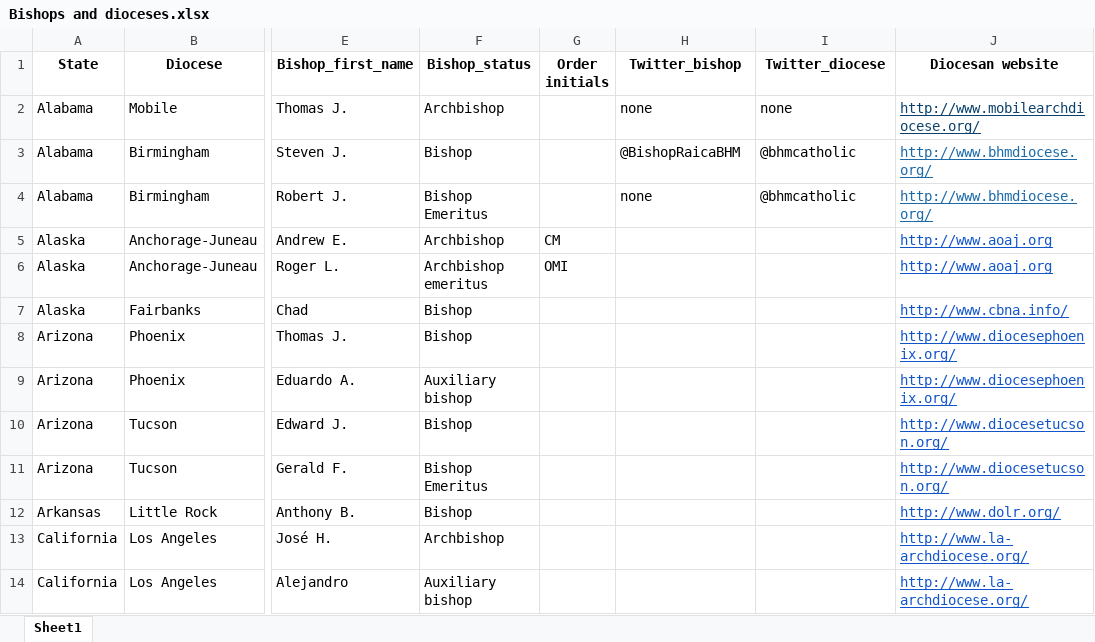
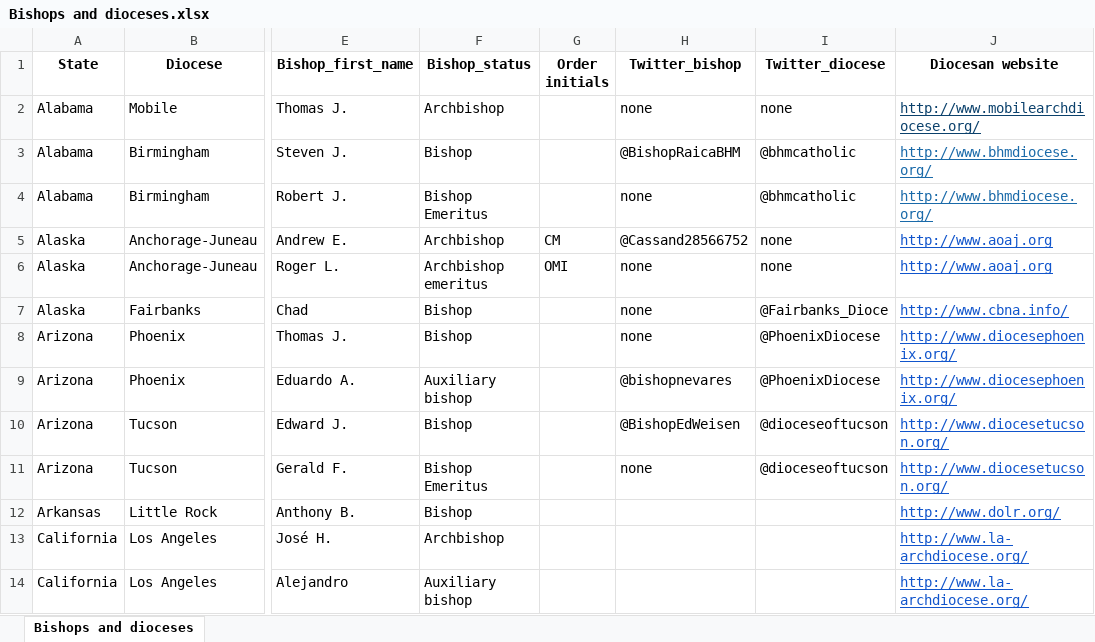
Before and after one commit to acavender/bishopsAndTwitter, an Excel workbook: Bishops and dioceses.xlsx, sheet Bishops and dioceses, drawn as a sheet; only a part is shown, gaps mark what is left out; values as stored, in another font and other column widths than the file's, no borders; the diff covers the shown part only; the diff names each change by its address in the sheet, - before the commit and + after, or states it on an @@ line.

Commit message:
Add info through California to bishops spreadsheet.

```diff
--- a/Bishops and dioceses.xlsx (sheet Bishops and dioceses)
+++ b/Bishops and dioceses.xlsx (sheet Bishops and dioceses)
-sheet tab: Sheet1
+sheet tab: Bishops and dioceses
-H5 (Twitter_bishop): (empty)
+H5 (Twitter_bishop): @Cassand28566752
-I5:I6 (Twitter_diocese): (empty)
+I5:I6 (Twitter_diocese): none
-H6:H8 (Twitter_bishop): (empty)
+H6:H8 (Twitter_bishop): none
-I7 (Twitter_diocese): (empty)
+I7 (Twitter_diocese): @Fairbanks_Dioce
-I8:I9 (Twitter_diocese): (empty)
+I8:I9 (Twitter_diocese): @PhoenixDiocese
-H9 (Twitter_bishop): (empty)
+H9 (Twitter_bishop): @bishopnevares
-H10 (Twitter_bishop): (empty)
+H10 (Twitter_bishop): @BishopEdWeisen
-I10:I11 (Twitter_diocese): (empty)
+I10:I11 (Twitter_diocese): @dioceseoftucson
-H11 (Twitter_bishop): (empty)
+H11 (Twitter_bishop): none
```
Also changed, not shown: 27 added rows and 4 edited cells elsewhere in this sheet.
